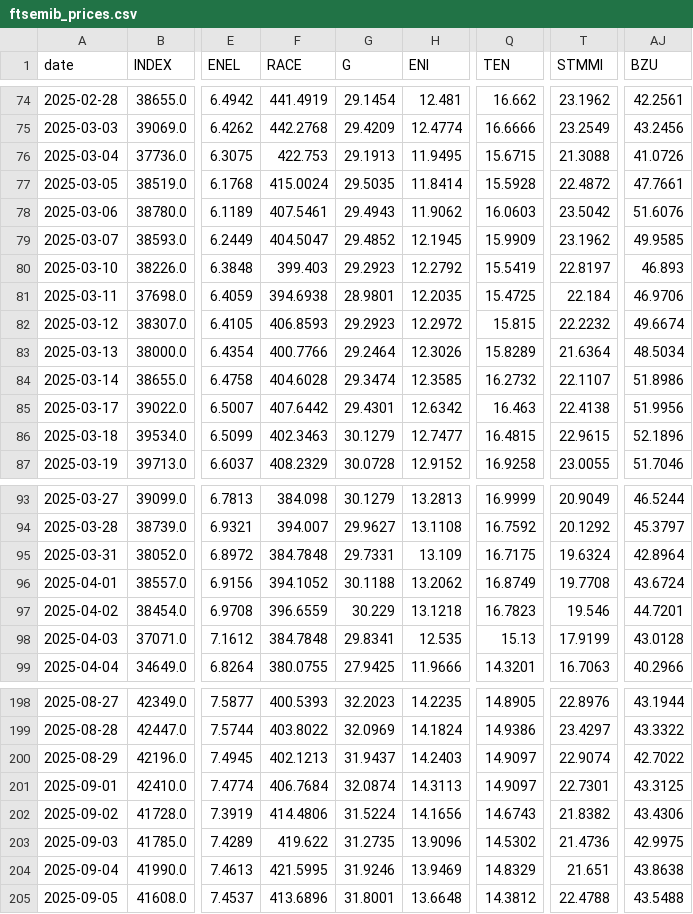
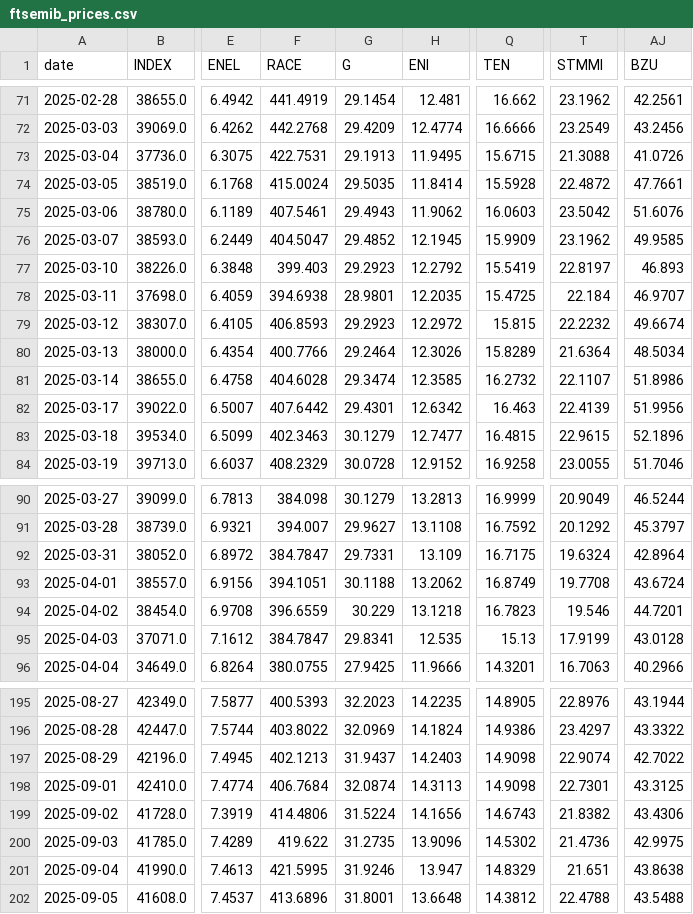
Before and after one commit to VerJokiel/FRANKFURT08, a CSV file: data/markets/ftsemib_prices.csv, drawn as a sheet; only a part is shown, gaps mark what is left out; addresses are those after the commit; the diff covers the shown part only; the diff names each change by its address in the sheet, - before the commit and + after, or states it on an @@ line.

```diff
--- a/data/markets/ftsemib_prices.csv
+++ b/data/markets/ftsemib_prices.csv
-F73 (RACE): 422.753
+F73 (RACE): 422.7531
-AJ78 (BZU): 46.9706
+AJ78 (BZU): 46.9707
-T82 (STMMI): 22.4138
+T82 (STMMI): 22.4139
-F92 (RACE): 384.7848
+F92 (RACE): 384.7847
-F93 (RACE): 394.1052
+F93 (RACE): 394.1051
-F95 (RACE): 384.7848
+F95 (RACE): 384.7847
-Q197:Q198 (TEN): 14.9097
+Q197:Q198 (TEN): 14.9098
-H201 (ENI): 13.9469
+H201 (ENI): 13.947
```
Also changed, not shown: 1 added row, 3 removed rows and 14 edited cells elsewhere in this file, data/markets/cac40_prices.csv, data/markets/ftse100_prices.csv, 7 other files.
